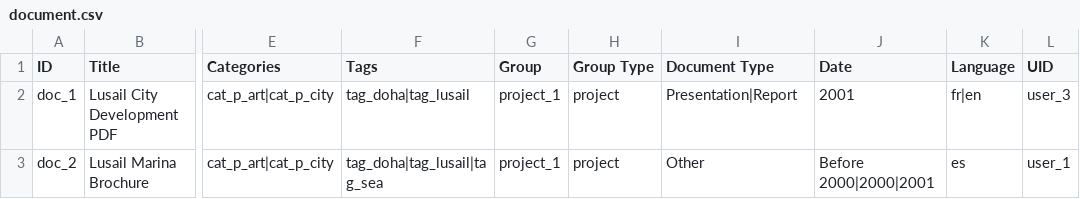
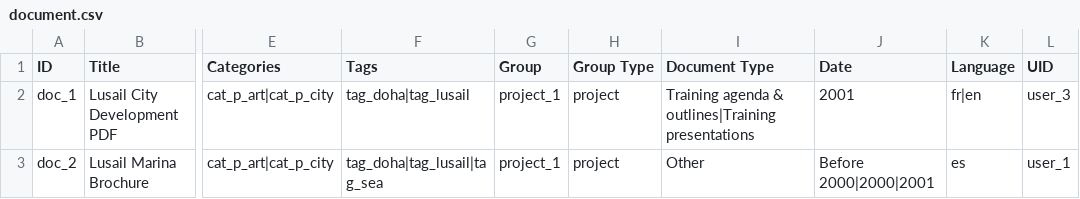
Before and after one commit to capacity4dev/capacity4more, a CSV file: capacity4more/modules/c4m/demo/c4m_demo_content/csv/node/document.csv, drawn as a sheet; only a part is shown, gaps mark what is left out; the diff names each change by its address in the sheet, - before the commit and + after, or states it on an @@ line.

Commit message:
Update terms with list from Arnaud (hierarchical) + update demo content

```diff
--- a/capacity4more/modules/c4m/demo/c4m_demo_content/csv/node/document.csv
+++ b/capacity4more/modules/c4m/demo/c4m_demo_content/csv/node/document.csv
-I2 (Document Type): Presentation|Report
+I2 (Document Type): Training agenda & outlines|Training presentations
```
Also changed, not shown: 1 other file.
